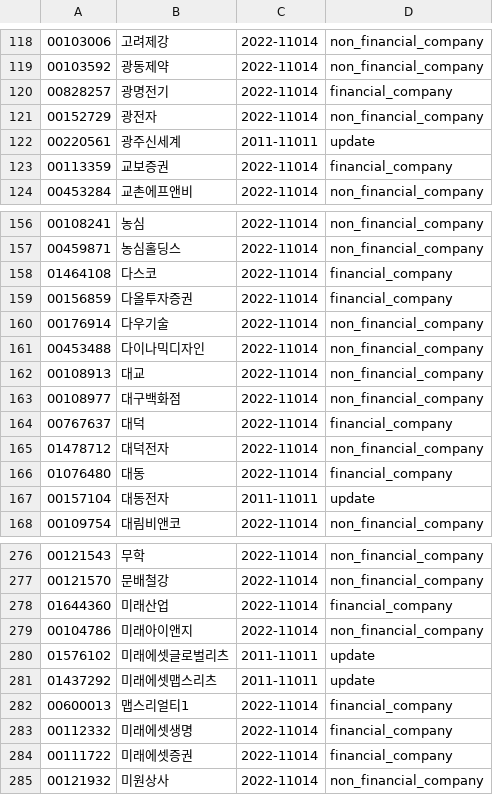
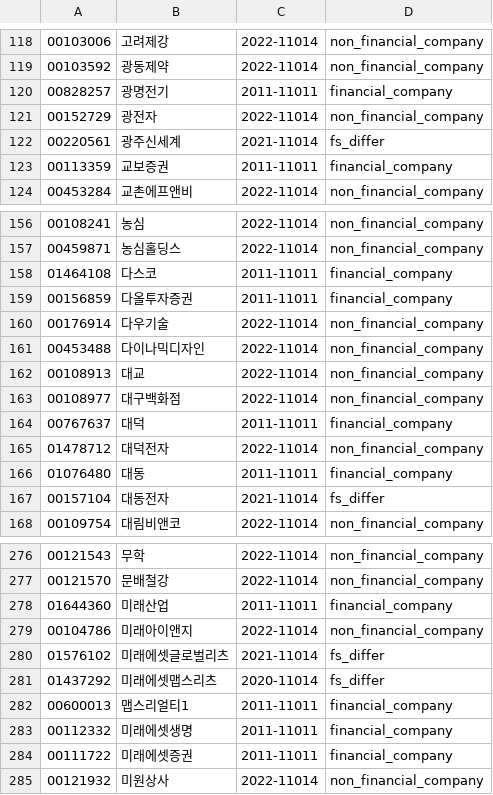
Before and after one commit to krkr5628/bacado, a CSV file: csv/list/kospi_status.csv, drawn as a sheet; only a part is shown, gaps mark what is left out; the diff covers the shown part only.

```diff
--- a/csv/list/kospi_status.csv
+++ b/csv/list/kospi_status.csv
@@ -119,6 +119,6 @@
 00103592,광동제약,2022-11014,non_financial_company
-00828257,광명전기,2022-11014,financial_company
+00828257,광명전기,2011-11011,financial_company
 00152729,광전자,2022-11014,non_financial_company
-00220561,광주신세계,2011-11011,update
-00113359,교보증권,2022-11014,financial_company
+00220561,광주신세계,2021-11014,fs_differ
+00113359,교보증권,2011-11011,financial_company
 00453284,교촌에프앤비,2022-11014,non_financial_company
@@ -157,4 +157,4 @@
 00459871,농심홀딩스,2022-11014,non_financial_company
-01464108,다스코,2022-11014,financial_company
-00156859,다올투자증권,2022-11014,financial_company
+01464108,다스코,2011-11011,financial_company
+00156859,다올투자증권,2011-11011,financial_company
 00176914,다우기술,2022-11014,non_financial_company
@@ -163,6 +163,6 @@
 00108977,대구백화점,2022-11014,non_financial_company
-00767637,대덕,2022-11014,financial_company
+00767637,대덕,2011-11011,financial_company
 01478712,대덕전자,2022-11014,non_financial_company
-01076480,대동,2022-11014,financial_company
-00157104,대동전자,2011-11011,update
+01076480,대동,2011-11011,financial_company
+00157104,대동전자,2021-11014,fs_differ
 00109754,대림비앤코,2022-11014,non_financial_company
@@ -277,9 +277,9 @@
 00121570,문배철강,2022-11014,non_financial_company
-01644360,미래산업,2022-11014,financial_company
+01644360,미래산업,2011-11011,financial_company
 00104786,미래아이앤지,2022-11014,non_financial_company
-01576102,미래에셋글로벌리츠,2011-11011,update
-01437292,미래에셋맵스리츠,2011-11011,update
-00600013,맵스리얼티1,2022-11014,financial_company
-00112332,미래에셋생명,2022-11014,financial_company
-00111722,미래에셋증권,2022-11014,financial_company
+01576102,미래에셋글로벌리츠,2021-11014,fs_differ
+01437292,미래에셋맵스리츠,2020-11014,fs_differ
+00600013,맵스리얼티1,2011-11011,financial_company
+00112332,미래에셋생명,2011-11011,financial_company
+00111722,미래에셋증권,2011-11011,financial_company
 00121932,미원상사,2022-11014,non_financial_company
```
Also changed, not shown: 31 edited cells elsewhere in this file, csv/list/kosdak_status.csv, csv/list/kospi_update_list.csv, 1 other file.
